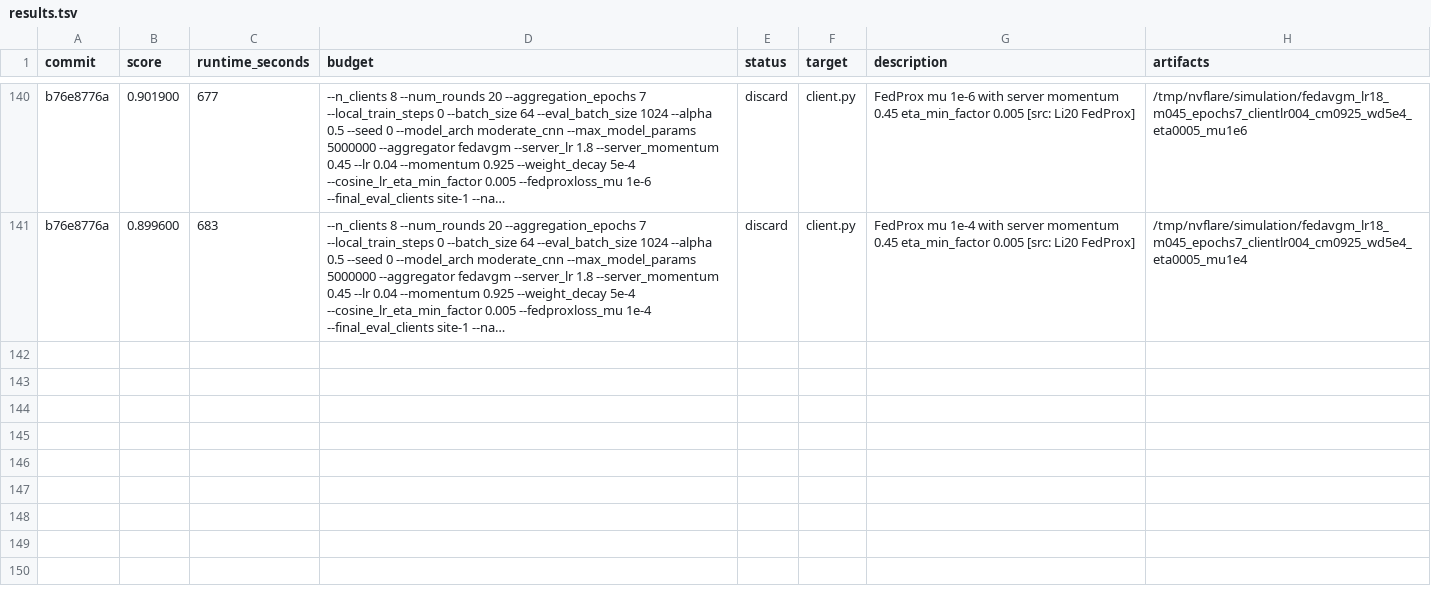
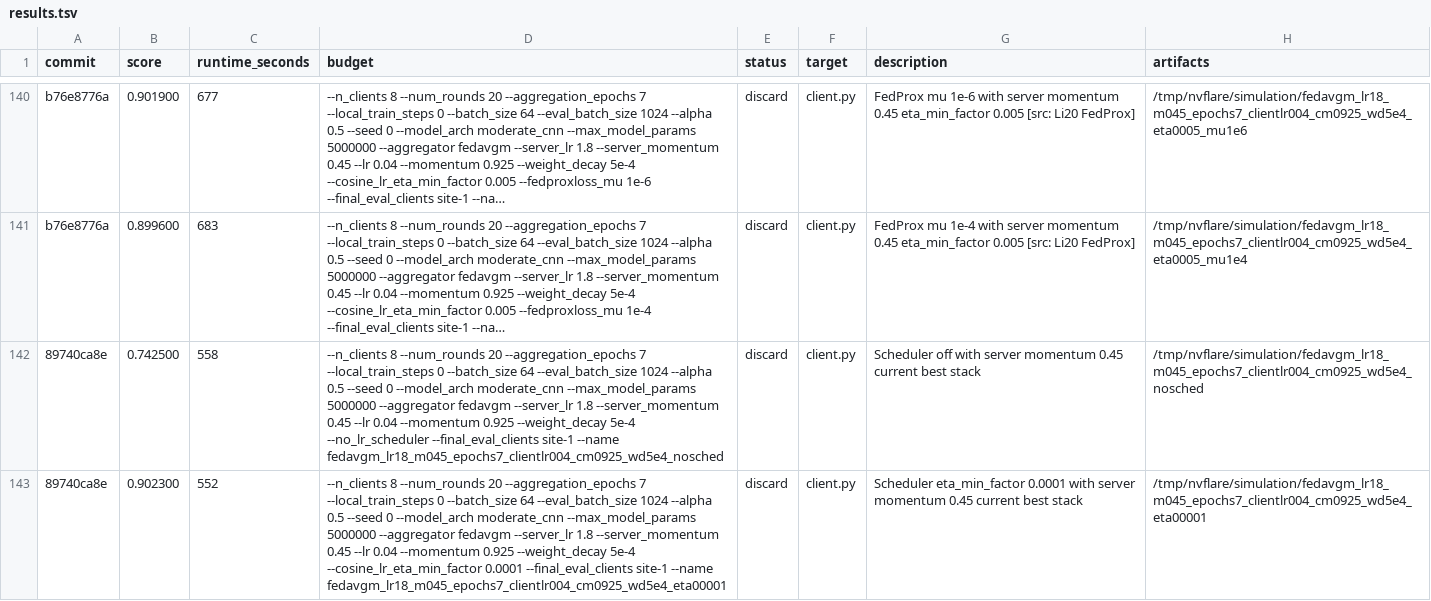
Before and after one commit to holgerroth/NVFlare, a TSV file: research/auto-fl-research/results.tsv, drawn as a sheet; only a part is shown, gaps mark what is left out; long unchanged cells end in …; the diff names each change by its address in the sheet, - before the commit and + after, or states it on an @@ line.

Commit message:
Record scheduler plateau batch

```diff
--- a/research/auto-fl-research/results.tsv
+++ b/research/auto-fl-research/results.tsv
+row 142: 89740ca8e | 0.742500 | 558 | --n_clients 8 --num_rounds 20 --aggregation_epochs 7 --local_train_steps 0 --batch_size 64 --eval_batch_size 1024 --alpha 0.5 --seed 0 --model_arch moderate_cnn --max_model_params 5000000 --aggregator fedavgm --server_lr 1.8 --server_momentum 0.45 --lr 0.04 --momentum 0.925 --weight_decay 5e-4 --no_lr_scheduler --final_eval_clients site-1 --name fedavgm_lr18_m045_epochs7_clientlr004_cm0925_wd5e4_nosched | discard | client.py | Scheduler off with server momentum 0.45 current best stack | /tmp/nvflare/simulation/fedavgm_lr18_m045_epochs7_clientlr004_cm0925_wd5e4_nosched
+row 143: 89740ca8e | 0.902300 | 552 | --n_clients 8 --num_rounds 20 --aggregation_epochs 7 --local_train_steps 0 --batch_size 64 --eval_batch_size 1024 --alpha 0.5 --seed 0 --model_arch moderate_cnn --max_model_params 5000000 --aggregator fedavgm --server_lr 1.8 --server_momentum 0.45 --lr 0.04 --momentum 0.925 --weight_decay 5e-4 --cosine_lr_eta_min_factor 0.0001 --final_eval_clients site-1 --name fedavgm_lr18_m045_epochs7_clientlr004_cm0925_wd5e4_eta00001 | discard | client.py | Scheduler eta_min_factor 0.0001 with server momentum 0.45 current best stack | /tmp/nvflare/simulation/fedavgm_lr18_m045_epochs7_clientlr004_cm0925_wd5e4_eta00001
```
